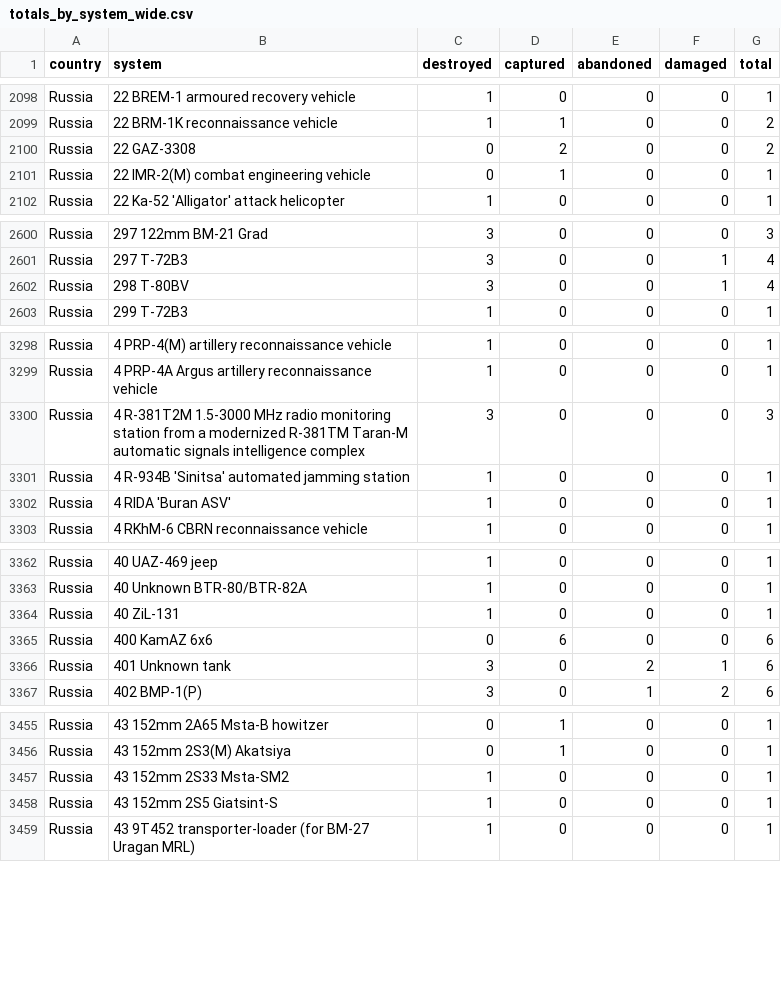
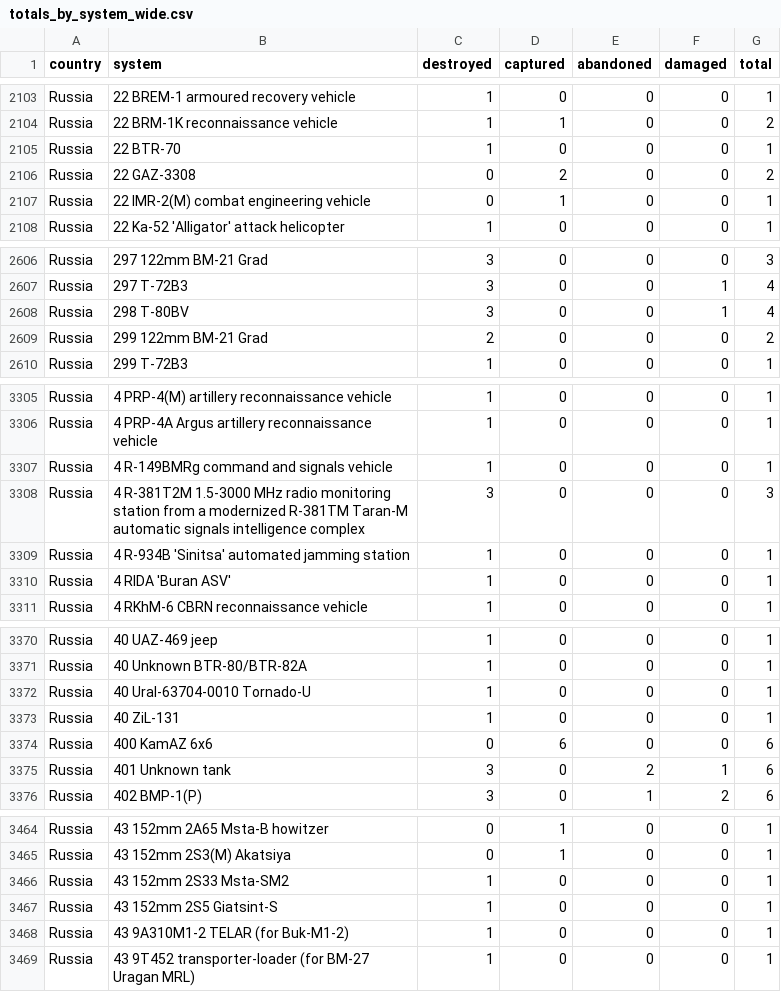
Before and after one commit to KuleRucket/scrape_oryx, a CSV file: outputfiles/totals_by_system_wide.csv, drawn as a sheet; only a part is shown, gaps mark what is left out; the diff covers the shown part only; the diff names each change by its address in the sheet, - before the commit and + after, or states it on an @@ line.

```diff
--- a/outputfiles/totals_by_system_wide.csv
+++ b/outputfiles/totals_by_system_wide.csv
+row 2105: Russia | 22 BTR-70 | 1 | 0 | 0 | 0 | 1
+row 2609: Russia | 299 122mm BM-21 Grad | 2 | 0 | 0 | 0 | 2
+row 3307: Russia | 4 R-149BMRg command and signals vehicle | 1 | 0 | 0 | 0 | 1
+row 3372: Russia | 40 Ural-63704-0010 Tornado-U | 1 | 0 | 0 | 0 | 1
+row 3468: Russia | 43 9A310M1-2 TELAR (for Buk-M1-2) | 1 | 0 | 0 | 0 | 1
```
Also changed, not shown: 18 added rows and 36 edited cells elsewhere in this file, inputfiles/daily_count_baseline.csv, outputfiles/daily_count.csv, 3 other files.
